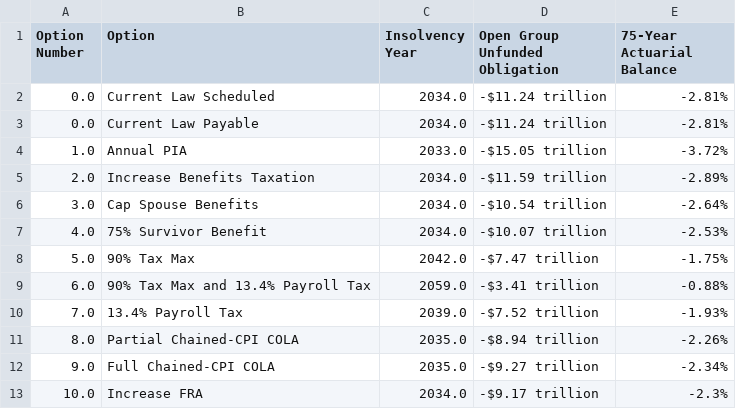
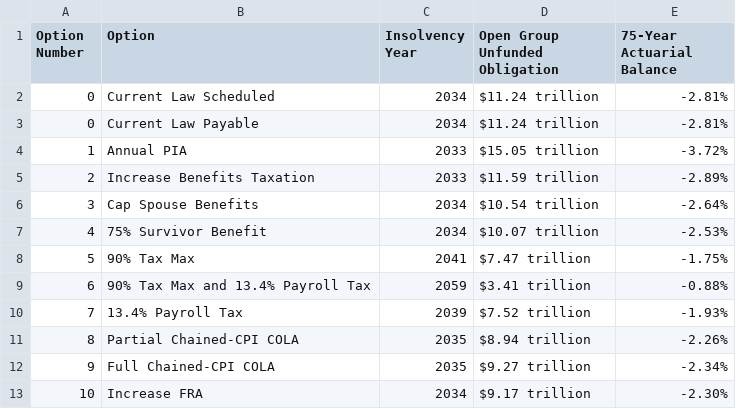
Before and after one commit to UrbanInstitute/dynasim-shiny1, a CSV file: data/summary.csv, drawn as a sheet; only a part is shown; the diff covers the shown part only.

```diff
--- a/data/summary.csv
+++ b/data/summary.csv
@@ -1,13 +1,13 @@
 Option Number,Option,Insolvency Year,Open Group Unfunded Obligation,75-Year Actuarial Balance
-0.0,Current Law Scheduled,2034.0,-$11.24 trillion,-2.81%
-0.0,Current Law Payable,2034.0,-$11.24 trillion,-2.81%
-1.0,Annual PIA,2033.0,-$15.05 trillion,-3.72%
-2.0,Increase Benefits Taxation,2034.0,-$11.59 trillion,-2.89%
-3.0,Cap Spouse Benefits,2034.0,-$10.54 trillion,-2.64%
-4.0,75% Survivor Benefit,2034.0,-$10.07 trillion,-2.53%
-5.0,90% Tax Max,2042.0,-$7.47 trillion,-1.75%
-6.0,90% Tax Max and 13.4% Payroll Tax,2059.0,-$3.41 trillion,-0.88%
-7.0,13.4% Payroll Tax,2039.0,-$7.52 trillion,-1.93%
-8.0,Partial Chained-CPI COLA,2035.0,-$8.94 trillion,-2.26%
-9.0,Full Chained-CPI COLA,2035.0,-$9.27 trillion,-2.34%
-10.0,Increase FRA,2034.0,-$9.17 trillion,-2.3%
+0,Current Law Scheduled,2034,$11.24 trillion,-2.81%
+0,Current Law Payable,2034,$11.24 trillion,-2.81%
+1,Annual PIA,2033,$15.05 trillion,-3.72%
+2,Increase Benefits Taxation,2033,$11.59 trillion,-2.89%
+3,Cap Spouse Benefits,2034,$10.54 trillion,-2.64%
+4,75% Survivor Benefit,2034,$10.07 trillion,-2.53%
+5,90% Tax Max,2041,$7.47 trillion,-1.75%
+6,90% Tax Max and 13.4% Payroll Tax,2059,$3.41 trillion,-0.88%
+7,13.4% Payroll Tax,2039,$7.52 trillion,-1.93%
+8,Partial Chained-CPI COLA,2035,$8.94 trillion,-2.26%
+9,Full Chained-CPI COLA,2035,$9.27 trillion,-2.34%
+10,Increase FRA,2034,$9.17 trillion,-2.30%
```
Also changed, not shown: 2 added rows and 21 edited cells elsewhere in this file, data/solvency_measures.csv, text/option.csv, 7 other files.
